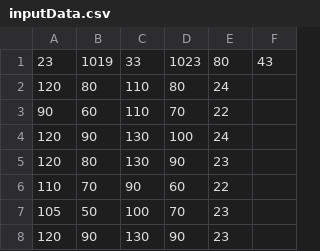
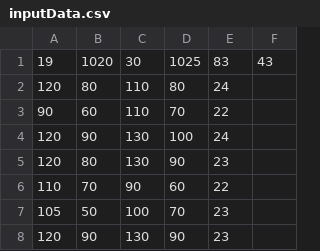
Before and after one commit to hannabojadzic/Blood-pressure-weather-analyzer, a CSV file: inputData.csv, drawn as a sheet; only a part is shown.

Commit message:
Adjusted input data to fit the hourly records.
Co-Authored-By: hannabojadzic <hannabojadzic@users.noreply.github.com>

```diff
--- a/inputData.csv
+++ b/inputData.csv
@@ -1,2 +1,2 @@
-23,1019,33,1023,80,43
+19,1020,30,1025,83,43
 120,80,110,80,24,
```
Also changed, not shown: 1 other file.
